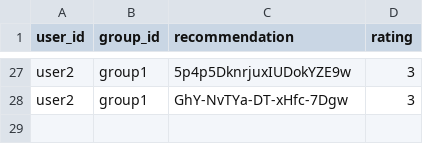
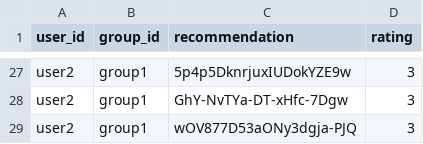
Before and after one commit to demondeployer7/dss, a CSV file: recommendation_ratings.csv, drawn as a sheet; only a part is shown, gaps mark what is left out.

Commit message:
Update recommendation_ratings.csv via Streamlit app

```diff
--- a/recommendation_ratings.csv
+++ b/recommendation_ratings.csv
@@ -28 +28,2 @@ user2,group1,5p4p5DknrjuxIUDokYZE9w,3
 user2,group1,GhY-NvTYa-DT-xHfc-7Dgw,3
+user2,group1,wOV877D53aONy3dgja-PJQ,3
```
